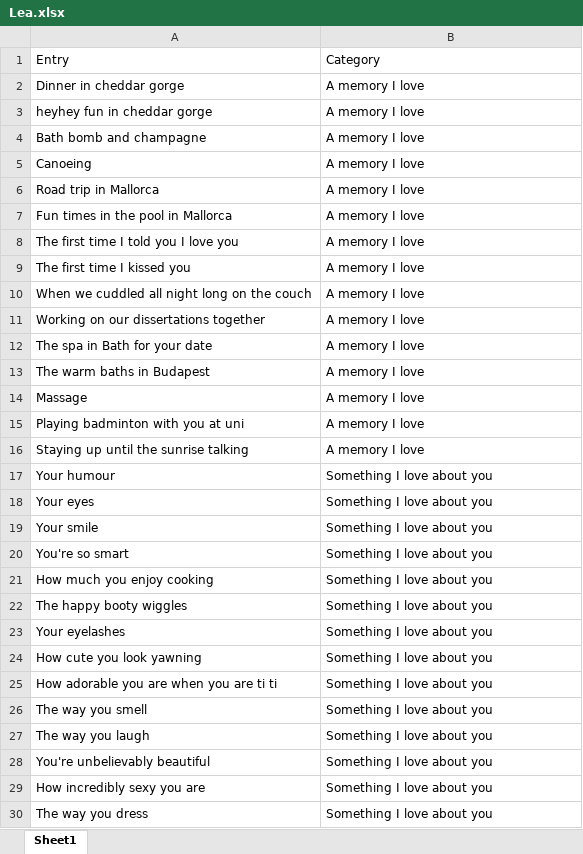
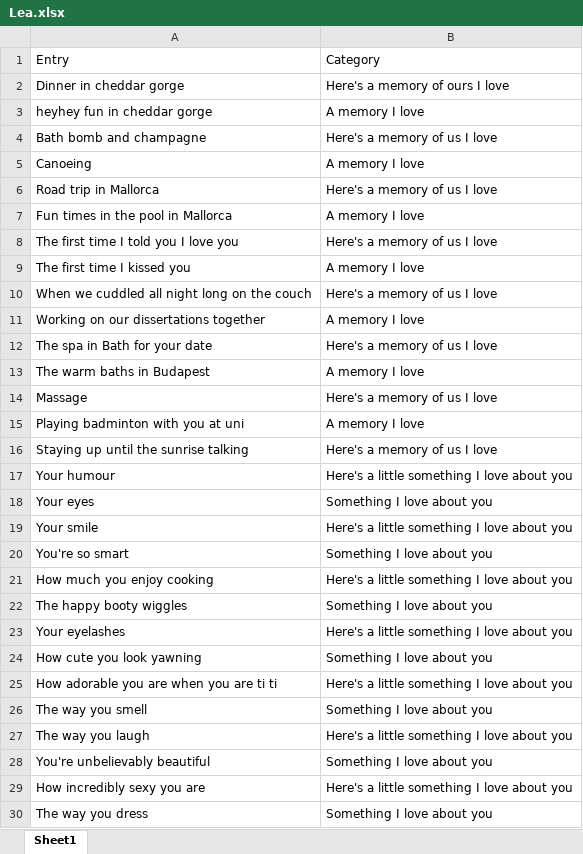
Before and after one commit to LeaB2409/leab2409.github.io, an Excel workbook: Lea.xlsx, sheet Sheet1, drawn as a sheet; only a part is shown; values as stored, in another font and other column widths than the file's, no borders; the diff covers the shown part only; the diff names each change by its address in the sheet, - before the commit and + after, or states it on an @@ line.

```diff
--- a/Lea.xlsx (sheet Sheet1)
+++ b/Lea.xlsx (sheet Sheet1)
-B2: A memory I love
+B2: Here's a memory of ours I love
-B4: A memory I love
+B4: Here's a memory of us I love
-B6: A memory I love
+B6: Here's a memory of us I love
-B8: A memory I love
+B8: Here's a memory of us I love
-B10: A memory I love
+B10: Here's a memory of us I love
-B12: A memory I love
+B12: Here's a memory of us I love
-B14: A memory I love
+B14: Here's a memory of us I love
-B16: A memory I love
+B16: Here's a memory of us I love
-B17: Something I love about you
+B17: Here's a little something I love about you
-B19: Something I love about you
+B19: Here's a little something I love about you
-B21: Something I love about you
+B21: Here's a little something I love about you
-B23: Something I love about you
+B23: Here's a little something I love about you
-B25: Something I love about you
+B25: Here's a little something I love about you
-B27: Something I love about you
+B27: Here's a little something I love about you
-B29: Something I love about you
+B29: Here's a little something I love about you
```
Also changed, not shown: 23 added rows, 1 removed row and 6 edited cells elsewhere in this sheet, 2 other files.
